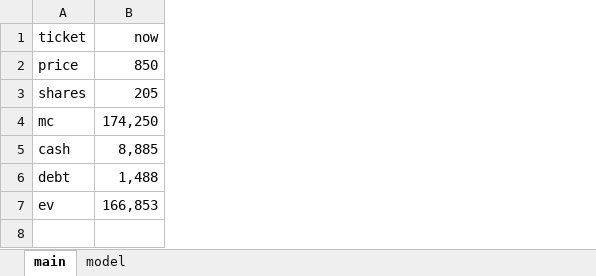
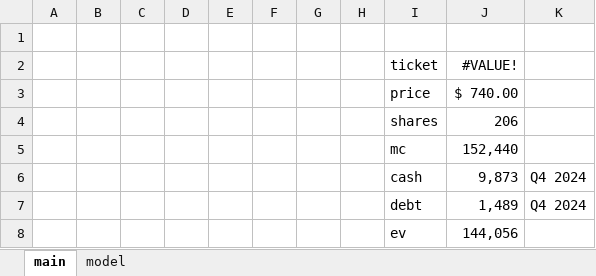
Before and after one commit to SBClemente/Mancuso_Investments, an Excel workbook: Morais/NOW.xlsx, sheet main, drawn as a sheet; values as stored, in another font and other column widths than the file's, no borders; removed rows and columns are numbered as before the commit, all else as after; the diff names each change by its address in the sheet, - before the commit and + after, or states it on an @@ line.

```diff
--- a/Morais/NOW.xlsx (sheet main)
+++ b/Morais/NOW.xlsx (sheet main)
+column A, empty
+column B, empty
+column C, empty
+column D, empty
+column E, empty
+column F, empty
+column G, empty
+column H, empty
-column B (now), rows 2-7: 850 | 205 | 174,250 | 8,885 | 1,488 | 166,853
+column J (#VALUE!), rows 3-8: $ 740.00 | 206 | 152,440 | 9,873 | 1,489 | 144,056
+column K, rows 6-7: Q4 2024 | Q4 2024
+row 1: (empty)
```
Also changed, not shown: sheet model, charts or pictures, Morais/CRM.xlsx, Morais/INTU.xlsx, 1 other file.
